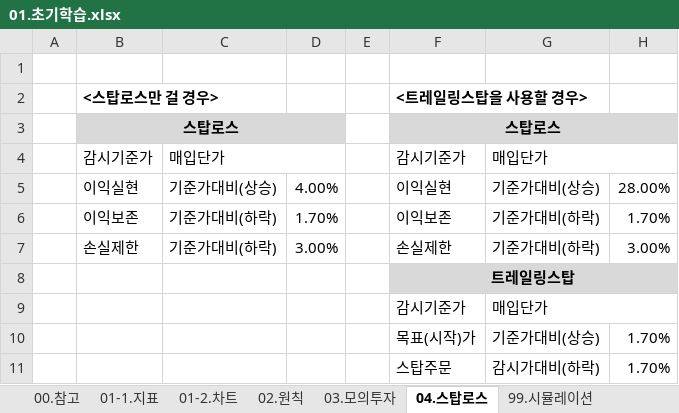
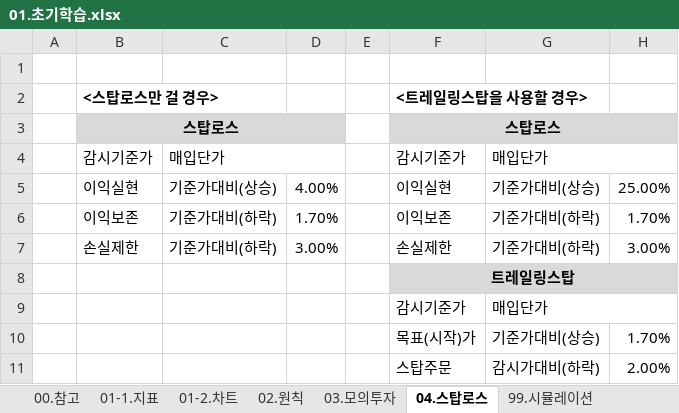
Before and after one commit to YongSoekChoeng/stocks, an Excel workbook: WorkShop/01.docs/01.초기학습.xlsx, sheet 04.스탑로스, drawn as a sheet; values as stored, in another font and other column widths than the file's, no borders; conditional formats not drawn; the diff names each change by its address in the sheet, - before the commit and + after, or states it on an @@ line.

```diff
--- a/WorkShop/01.docs/01.초기학습.xlsx (sheet 04.스탑로스)
+++ b/WorkShop/01.docs/01.초기학습.xlsx (sheet 04.스탑로스)
-H5: 28.00%
+H5: 25.00%
-H11: 1.70%
+H11: 2.00%
```
Also changed, not shown: sheet 99.시뮬레이션, sheet 03.모의투자, formulas that keep their value.
